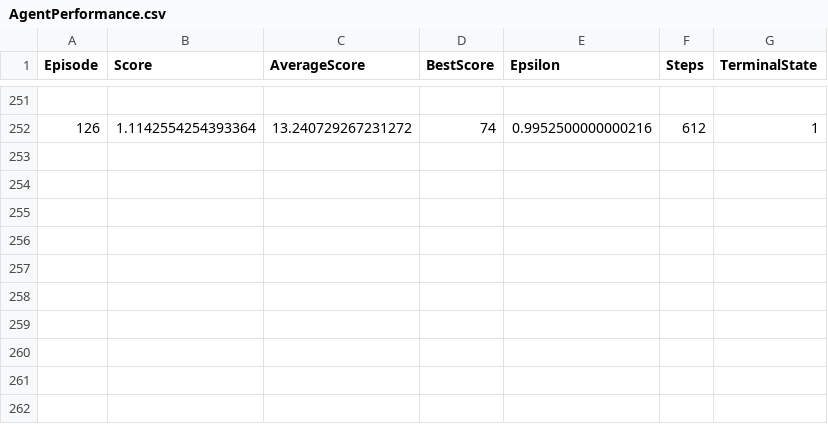
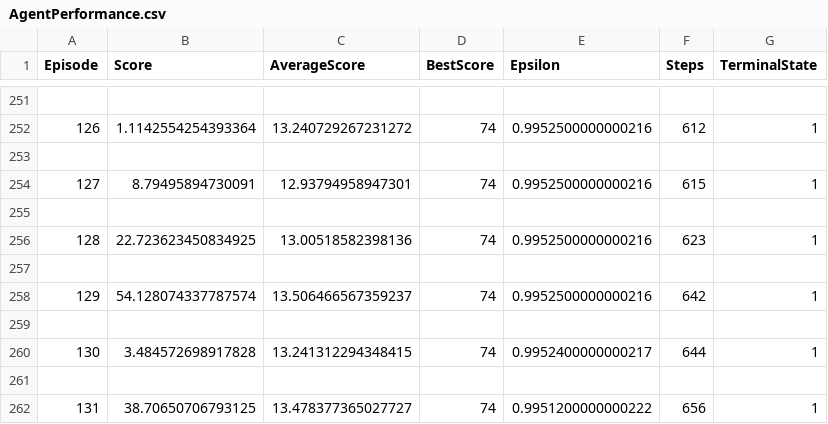
Before and after one commit to m0hammadjaan/Simulation-of-Self-driving-car-using-Deep-Neural-Networks, a CSV file: AgentPerformance.csv, drawn as a sheet; only a part is shown, gaps mark what is left out; the diff names each change by its address in the sheet, - before the commit and + after, or states it on an @@ line.

Commit message:
Trained till 131 episodes

```diff
--- a/AgentPerformance.csv
+++ b/AgentPerformance.csv
+row 253: (empty)
+row 254: 127 | 8.79495894730091 | 12.93794958947301 | 74 | 0.9952500000000216 | 615 | 1
+row 255: (empty)
+row 256: 128 | 22.723623450834925 | 13.00518582398136 | 74 | 0.9952500000000216 | 623 | 1
+row 257: (empty)
+row 258: 129 | 54.128074337787574 | 13.506466567359237 | 74 | 0.9952500000000216 | 642 | 1
+row 259: (empty)
+row 260: 130 | 3.484572698917828 | 13.241312294348415 | 74 | 0.9952400000000217 | 644 | 1
+row 261: (empty)
+row 262: 131 | 38.70650706793125 | 13.478377365027727 | 74 | 0.9951200000000222 | 656 | 1
```
